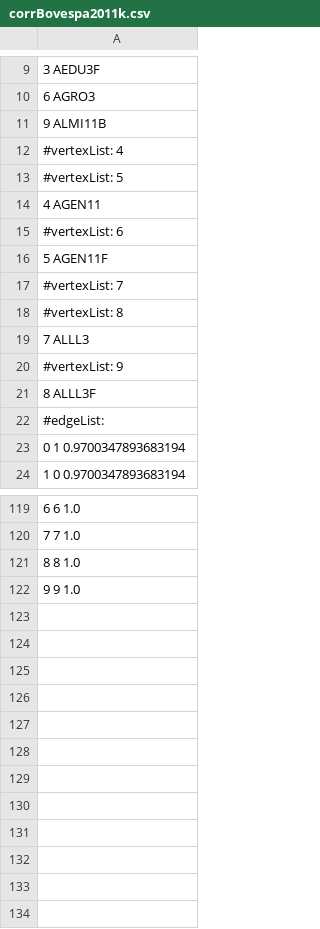
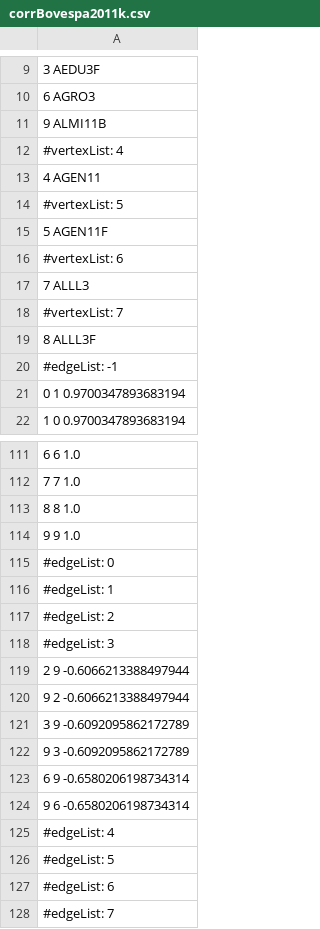
Before and after one commit to P3r4/GodSaveTheQueen, a CSV file: samples/corrCSV/corrBovespa2011k.csv, drawn as a sheet; only a part is shown, gaps mark what is left out; removed rows and columns are numbered as before the commit, all else as after; the diff names each change by its address in the sheet, - before the commit and + after, or states it on an @@ line.

```diff
--- a/samples/corrCSV/corrBovespa2011k.csv
+++ b/samples/corrCSV/corrBovespa2011k.csv
-row 14: 4 AGEN11
+row 13: 4 AGEN11
-row 16: 5 AGEN11F
+row 15: 5 AGEN11F
-row 19: 7 ALLL3
+row 17: 7 ALLL3
-row 18: #vertexList: 8
-row 20: #vertexList: 9
-A20: #edgeList:
+A20: #edgeList: -1
+row 115: #edgeList: 0
+row 116: #edgeList: 1
+row 117: #edgeList: 2
+row 118: #edgeList: 3
-row 69: 2 9 -0.6066213388497944
+row 119: 2 9 -0.6066213388497944
-row 70: 9 2 -0.6066213388497944
+row 120: 9 2 -0.6066213388497944
-row 81: 3 9 -0.6092095862172789
+row 121: 3 9 -0.6092095862172789
-row 82: 9 3 -0.6092095862172789
+row 122: 9 3 -0.6092095862172789
-row 105: 6 9 -0.6580206198734314
+row 123: 6 9 -0.6580206198734314
-row 106: 9 6 -0.6580206198734314
+row 124: 9 6 -0.6580206198734314
+row 125: #edgeList: 4
+row 126: #edgeList: 5
+row 127: #edgeList: 6
+row 128: #edgeList: 7
```
Also changed, not shown: 4 other files.
